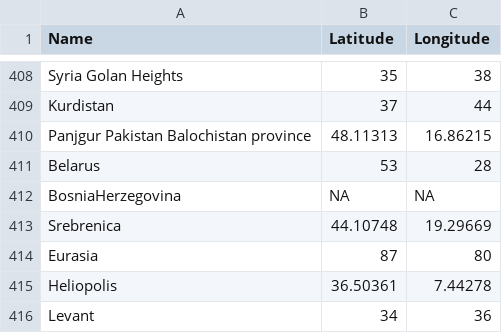
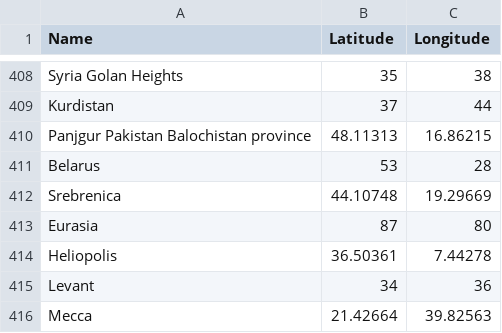
Before and after one commit to syedarslan476/FASDH25-portfolio2, a TSV file: scripts/ner_gazetteer.tsv, drawn as a sheet; only a part is shown, gaps mark what is left out; the shorter side is filled out with more unchanged rows; the diff names each change by its address in the sheet, - before the commit and + after, or states it on an @@ line.

Commit message:
few errors fixed

```diff
--- a/scripts/ner_gazetteer.tsv
+++ b/scripts/ner_gazetteer.tsv
-row 412: BosniaHerzegovina | NA | NA
```
